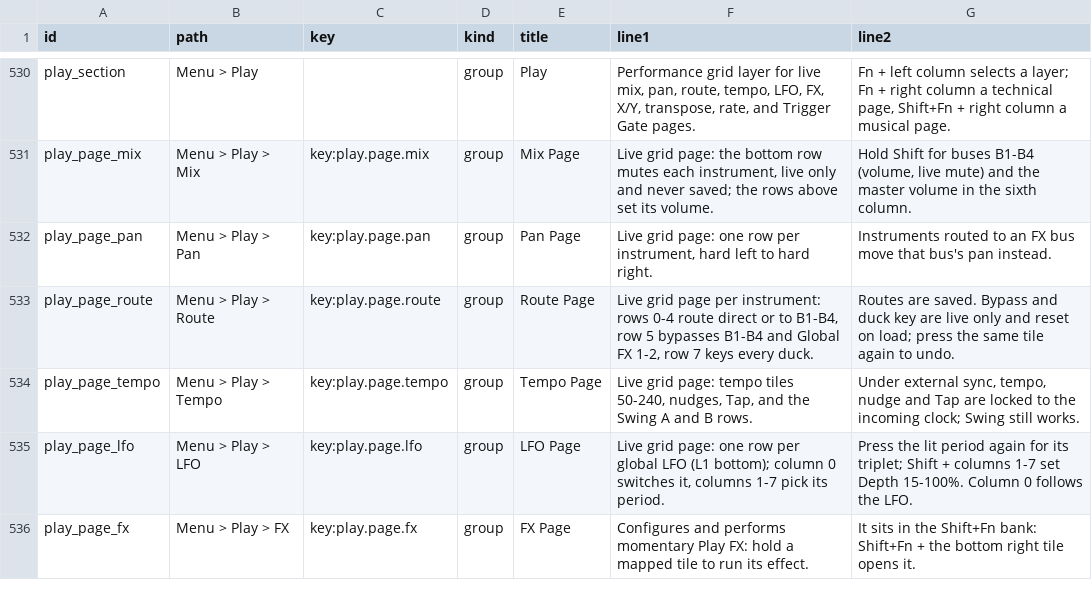
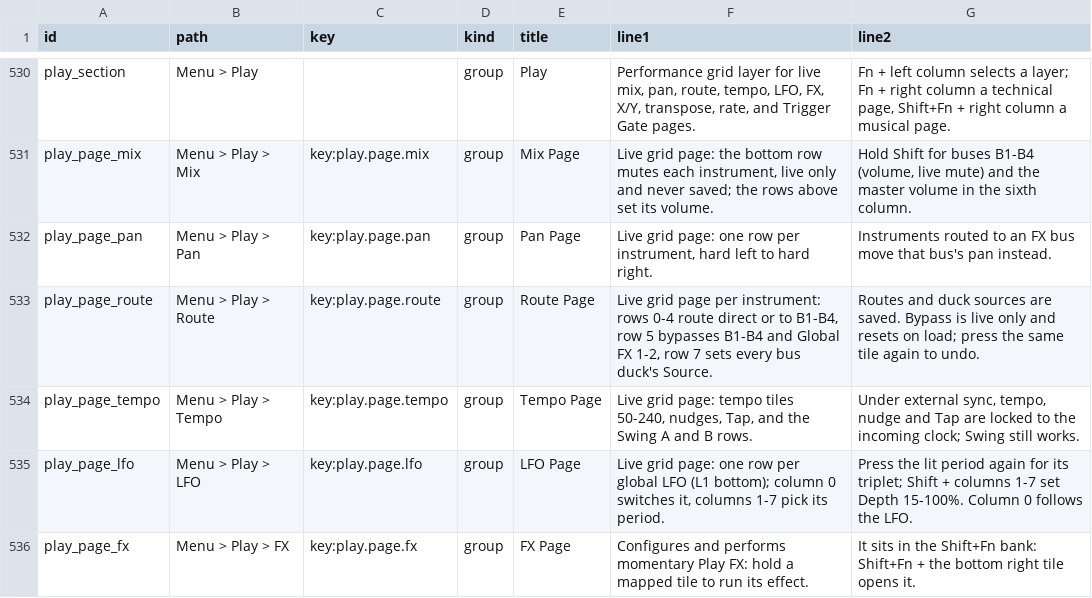
Before and after one commit to nexxyz/octessera, a TSV file: resources/menu-help-texts.tsv, drawn as a sheet; only a part is shown, gaps mark what is left out.

Commit message:
Save the Route page duck source on every bus duck
Row 7 of the Route page now writes the pressed instrument into the saved
Source of every bus duck through the menu edit path, so it marks the patch
dirty, autosaves and shows in the menu rows. The live-only duck key and its
engine gate are gone; the lit tile does nothing, mixed sources show dim, and
a press with no duck on any bus only toasts.

```diff
--- a/resources/menu-help-texts.tsv
+++ b/resources/menu-help-texts.tsv
@@ -532,3 +532,3 @@ play_page_mix	Menu > Play > Mix	key:play.page.mix	group	Mix Page	Live grid page:
 play_page_pan	Menu > Play > Pan	key:play.page.pan	group	Pan Page	Live grid page: one row per instrument, hard left to hard right.	Instruments routed to an FX bus move that bus's pan instead.
-play_page_route	Menu > Play > Route	key:play.page.route	group	Route Page	Live grid page per instrument: rows 0-4 route direct or to B1-B4, row 5 bypasses B1-B4 and Global FX 1-2, row 7 keys every duck.	Routes are saved. Bypass and duck key are live only and reset on load; press the same tile again to undo.
+play_page_route	Menu > Play > Route	key:play.page.route	group	Route Page	Live grid page per instrument: rows 0-4 route direct or to B1-B4, row 5 bypasses B1-B4 and Global FX 1-2, row 7 sets every bus duck's Source.	Routes and duck sources are saved. Bypass is live only and resets on load; press the same tile again to undo.
 play_page_tempo	Menu > Play > Tempo	key:play.page.tempo	group	Tempo Page	Live grid page: tempo tiles 50-240, nudges, Tap, and the Swing A and B rows.	Under external sync, tempo, nudge and Tap are locked to the incoming clock; Swing still works.
```
Also changed, not shown: 6 other files.
